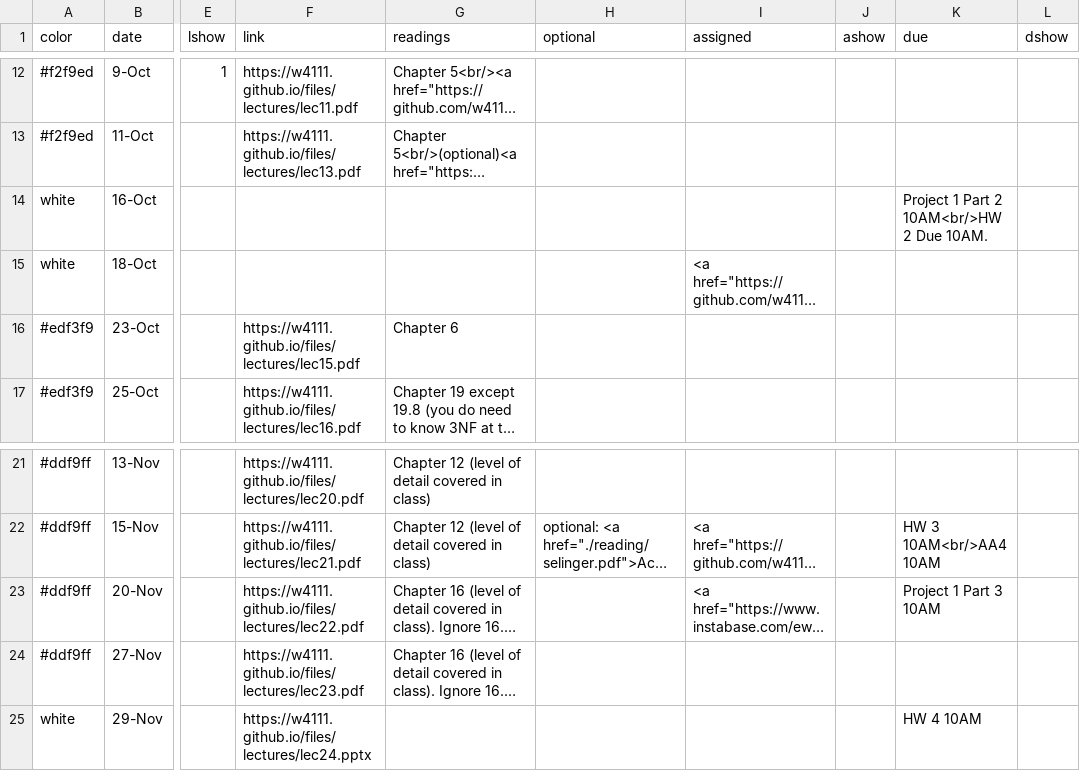
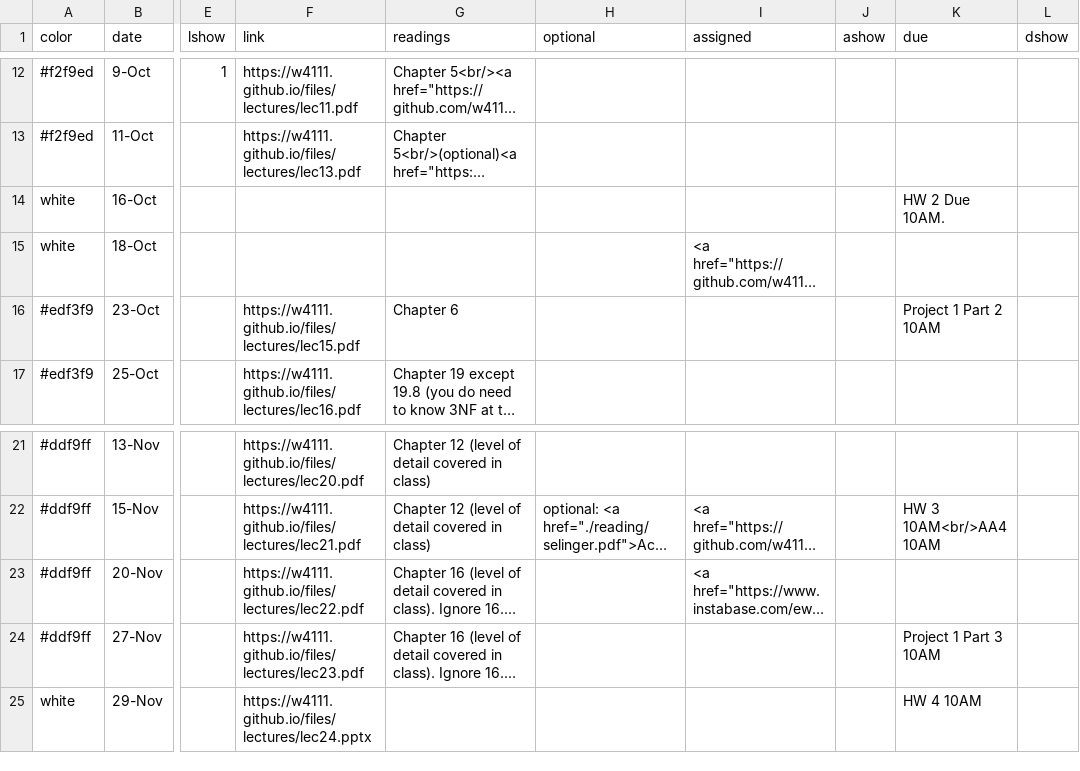
Before and after one commit to amitashukla/w4111.github.io, a CSV file: _data/schedule.csv, drawn as a sheet; only a part is shown, gaps mark what is left out; long unchanged cells end in …; the diff names each change by its address in the sheet, - before the commit and + after, or states it on an @@ line.

Commit message:
updated site

```diff
--- a/_data/schedule.csv
+++ b/_data/schedule.csv
-K14 (due): Project 1 Part 2 10AM<br/>HW 2 Due 10AM.
+K14 (due): HW 2 Due 10AM.
-K16 (due): (empty)
+K16 (due): Project 1 Part 2 10AM
-K23 (due): Project 1 Part 3 10AM
+K23 (due): (empty)
-K24 (due): (empty)
+K24 (due): Project 1 Part 3 10AM
```
